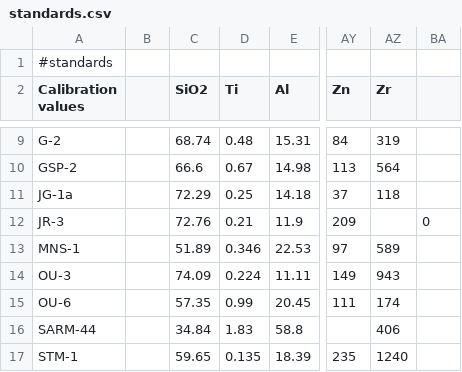
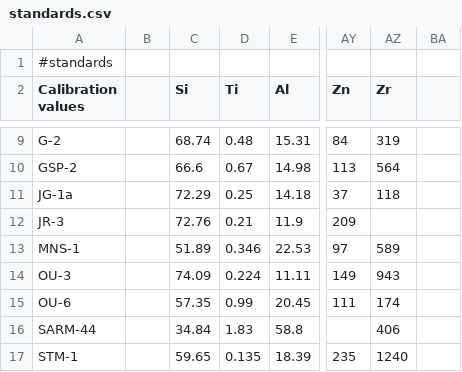
Before and after one commit to jackHay22/HALite, a CSV file: resources/test_data/standards.csv, drawn as a sheet; only a part is shown, gaps mark what is left out; the diff names each change by its address in the sheet, - before the commit and + after, or states it on an @@ line.

```diff
--- a/resources/test_data/standards.csv
+++ b/resources/test_data/standards.csv
-C2: SiO2
+C2: Si
-BA12: 0
+BA12: (empty)
```
Also changed, not shown: 1 other file.
